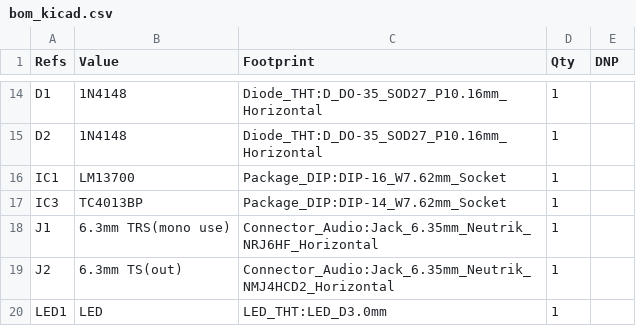
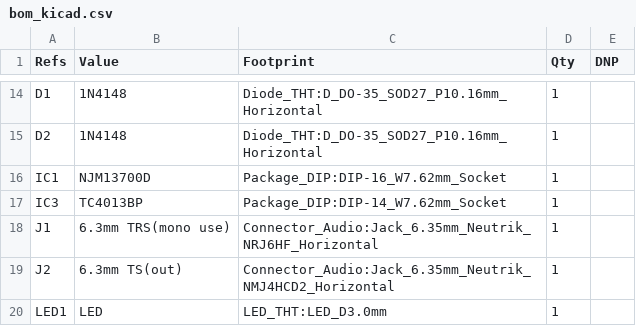
Before and after one commit to YukkuriPannda/vibe_comp, a CSV file: kicad/bass_compressor/bom_kicad.csv, drawn as a sheet; only a part is shown, gaps mark what is left out.

```diff
--- a/kicad/bass_compressor/bom_kicad.csv
+++ b/kicad/bass_compressor/bom_kicad.csv
@@ -15,3 +15,3 @@
 "D2","1N4148","Diode_THT:D_DO-35_SOD27_P10.16mm_Horizontal","1",""
-"IC1","LM13700","Package_DIP:DIP-16_W7.62mm_Socket","1",""
+"IC1","NJM13700D","Package_DIP:DIP-16_W7.62mm_Socket","1",""
 "IC3","TC4013BP","Package_DIP:DIP-14_W7.62mm_Socket","1",""
```
Also changed, not shown: 49 other files.
